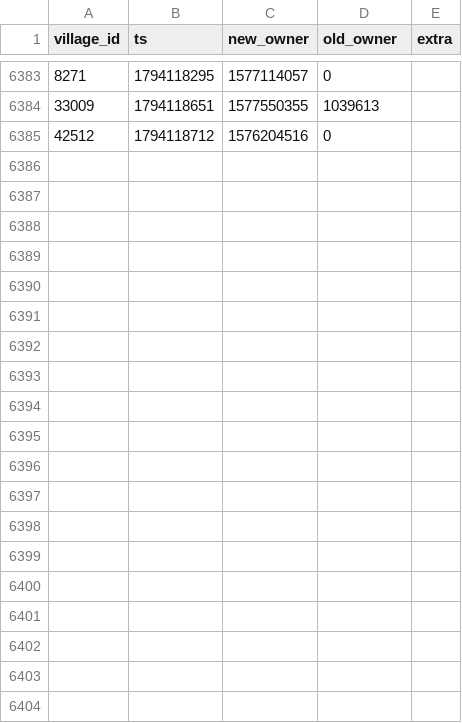
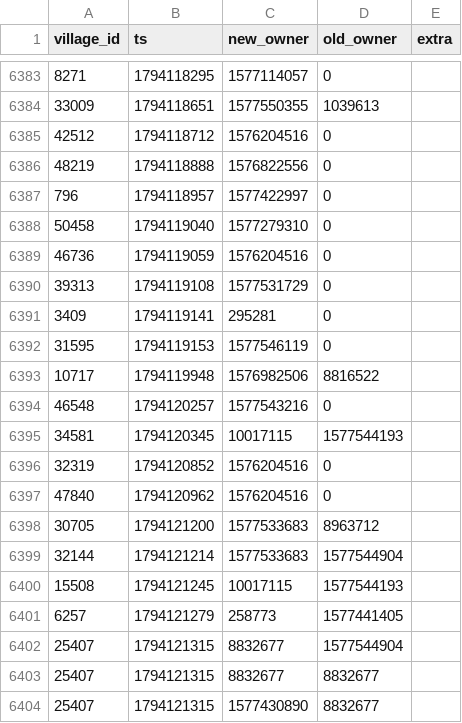
Before and after one commit to brisk-one/Karte259, a CSV file: data/conquers/2026-11.csv, drawn as a sheet; only a part is shown, gaps mark what is left out; the diff covers the shown part only; the diff names each change by its address in the sheet, - before the commit and + after, or states it on an @@ line.

```diff
--- a/data/conquers/2026-11.csv
+++ b/data/conquers/2026-11.csv
+row 6386: 48219 | 1794118888 | 1576822556 | 0
+row 6387: 796 | 1794118957 | 1577422997 | 0
+row 6388: 50458 | 1794119040 | 1577279310 | 0
+row 6389: 46736 | 1794119059 | 1576204516 | 0
+row 6390: 39313 | 1794119108 | 1577531729 | 0
+row 6391: 3409 | 1794119141 | 295281 | 0
+row 6392: 31595 | 1794119153 | 1577546119 | 0
+row 6393: 10717 | 1794119948 | 1576982506 | 8816522
+row 6394: 46548 | 1794120257 | 1577543216 | 0
+row 6395: 34581 | 1794120345 | 10017115 | 1577544193
+row 6396: 32319 | 1794120852 | 1576204516 | 0
+row 6397: 47840 | 1794120962 | 1576204516 | 0
+row 6398: 30705 | 1794121200 | 1577533683 | 8963712
+row 6399: 32144 | 1794121214 | 1577533683 | 1577544904
+row 6400: 15508 | 1794121245 | 10017115 | 1577544193
+row 6401: 6257 | 1794121279 | 258773 | 1577441405
+row 6402: 25407 | 1794121315 | 8832677 | 1577544904
+row 6403: 25407 | 1794121315 | 8832677 | 8832677
+row 6404: 25407 | 1794121315 | 1577430890 | 8832677
```
Also changed, not shown: 26 added rows elsewhere in this file, data/kampf/kaempfe_2026-11.csv, data/latest/allies.csv, 6 other files.
